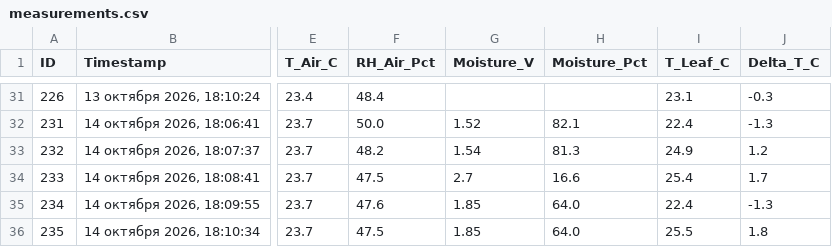
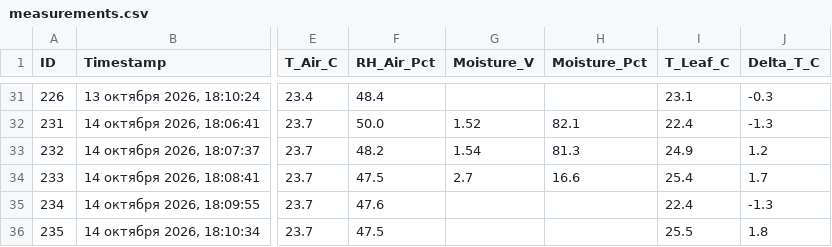
Before and after one commit to ezicvtumane/plant-stress-ndvi, a CSV file: data/experiments/exp_1791463544/measurements.csv, drawn as a sheet; only a part is shown, gaps mark what is left out; the diff names each change by its address in the sheet, - before the commit and + after, or states it on an @@ line.

Commit message:
fix(ui): fix soil moisture clear/no-sensor checkbox in edit modal and clear #234, #235

```diff
--- a/data/experiments/exp_1791463544/measurements.csv
+++ b/data/experiments/exp_1791463544/measurements.csv
-G35:G36 (Moisture_V): 1.85
+G35:G36 (Moisture_V): (empty)
-H35:H36 (Moisture_Pct): 64.0
+H35:H36 (Moisture_Pct): (empty)
```
Also changed, not shown: data/measurements.csv, 2 other files.
